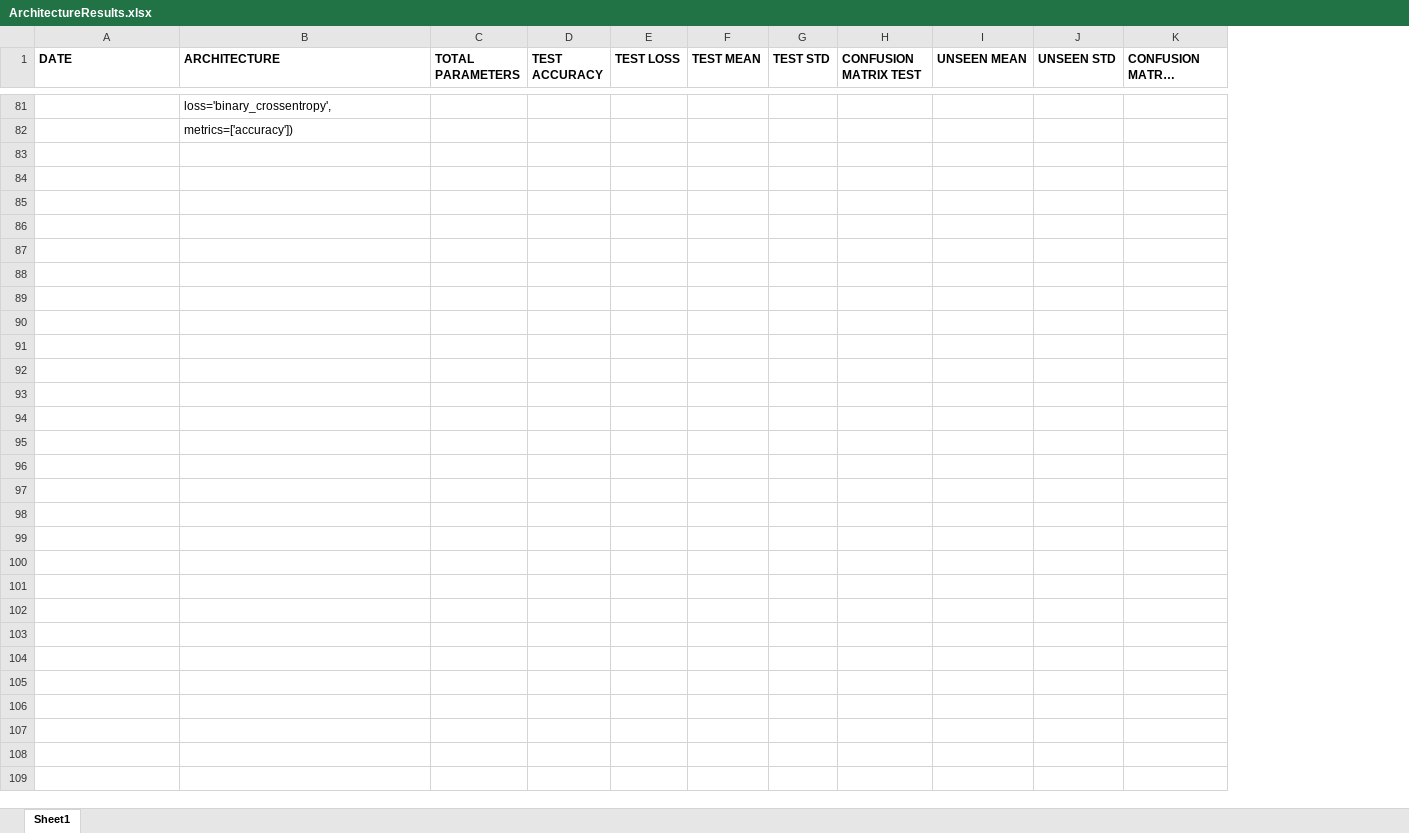
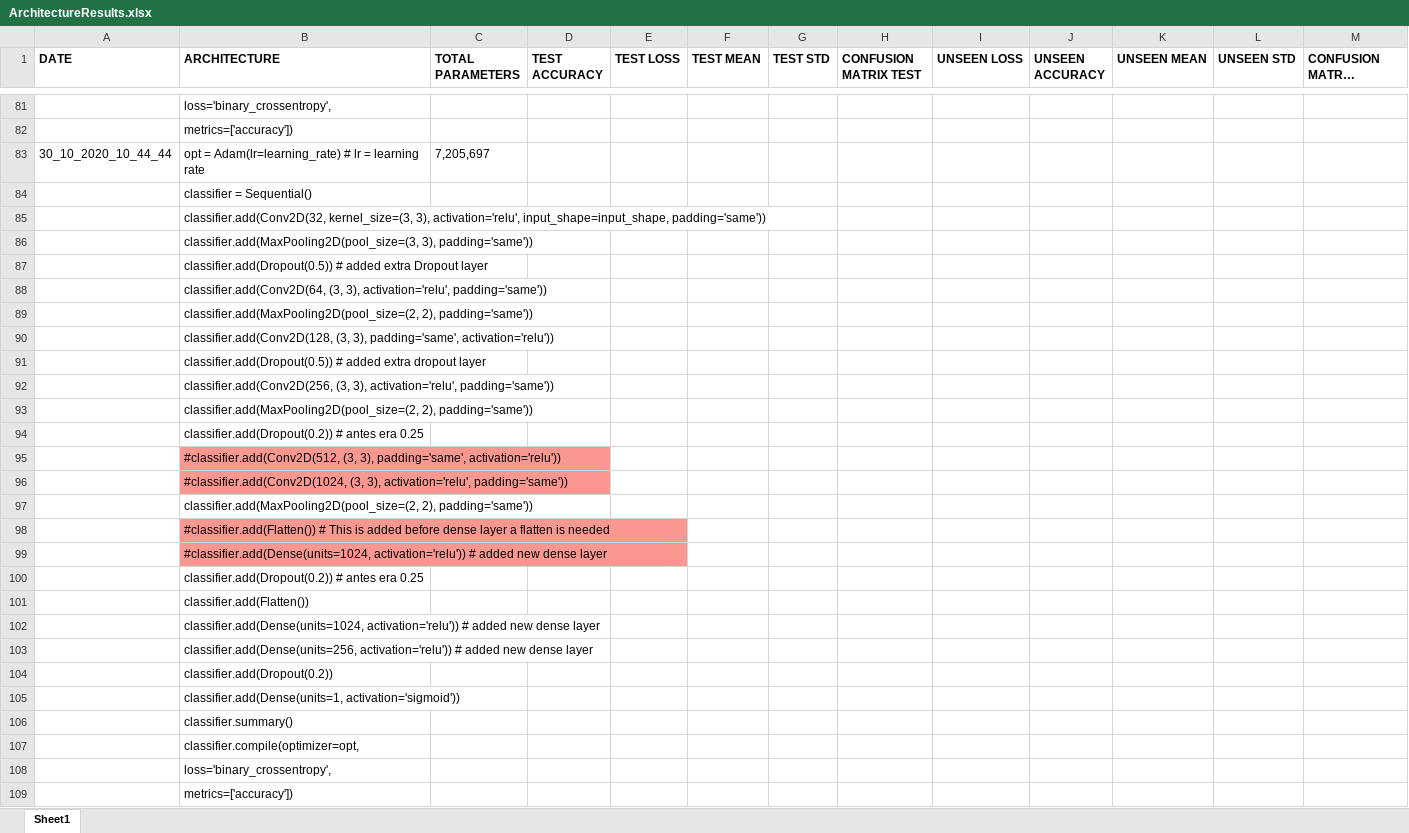
Before and after one commit to Annarien/GravitationalLenses, an Excel workbook: ArchitectureResults.xlsx, sheet Sheet1, drawn as a sheet; only a part is shown, gaps mark what is left out; long unchanged cells end in …; values as stored, in another font and other column widths than the file's, no borders; conditional formats not drawn; the diff covers the shown part only; the diff names each change by its address in the sheet, - before the commit and + after, or states it on an @@ line.

```diff
--- a/ArchitectureResults.xlsx (sheet Sheet1)
+++ b/ArchitectureResults.xlsx (sheet Sheet1)
+column I (UNSEEN LOSS), empty
+column J (UNSEEN ACCURACY), empty
+row 83: 30_10_2020_10_44_44 | opt = Adam(lr=learning_rate) # lr = learning rate | 7,205,697
@@ row 57 moved to row 84: classifier = Sequential() @@
+row 85:  | classifier.add(Conv2D(32, kernel_size=(3, 3), activation='relu', input_shape=input_shape, padding='same'))
@@ row 59 moved to row 86: classifier.add(MaxPooling2D(pool_size=(3… @@
+row 87:  | classifier.add(Dropout(0.5)) # added extra Dropout layer
@@ row 61 moved to row 88: classifier.add(Conv2D(64, (3, 3), activa… @@
+row 89:  | classifier.add(MaxPooling2D(pool_size=(2, 2), padding='same'))
@@ row 63 moved to row 90: classifier.add(Conv2D(128, (3, 3), paddi… @@
+row 91:  | classifier.add(Dropout(0.5)) # added extra dropout layer
@@ row 65 moved to row 92: classifier.add(Conv2D(256, (3, 3), activ… @@
+row 93:  | classifier.add(MaxPooling2D(pool_size=(2, 2), padding='same'))
+row 94:  | classifier.add(Dropout(0.2)) # antes era 0.25
+row 95:  | #classifier.add(Conv2D(512, (3, 3), padding='same', activation='relu'))
+row 96:  | #classifier.add(Conv2D(1024, (3, 3), activation='relu', padding='same'))
+row 97:  | classifier.add(MaxPooling2D(pool_size=(2, 2), padding='same'))
+row 98:  | #classifier.add(Flatten()) # This is added before dense layer a flatten is needed
+row 99:  | #classifier.add(Dense(units=1024, activation='relu')) # added new dense layer
+row 100:  | classifier.add(Dropout(0.2)) # antes era 0.25
+row 101:  | classifier.add(Flatten())
+row 102:  | classifier.add(Dense(units=1024, activation='relu')) # added new dense layer
+row 103:  | classifier.add(Dense(units=256, activation='relu')) # added new dense layer
+row 104:  | classifier.add(Dropout(0.2))
+row 105:  | classifier.add(Dense(units=1, activation='sigmoid'))
+row 106:  | classifier.summary()
+row 107:  | classifier.compile(optimizer=opt,
+row 108:  | loss='binary_crossentropy',
+row 109:  | metrics=['accuracy'])
```
Also changed, not shown: 6 added rows, 1 removed row and 7 edited cells elsewhere in this sheet, 1 other file.
